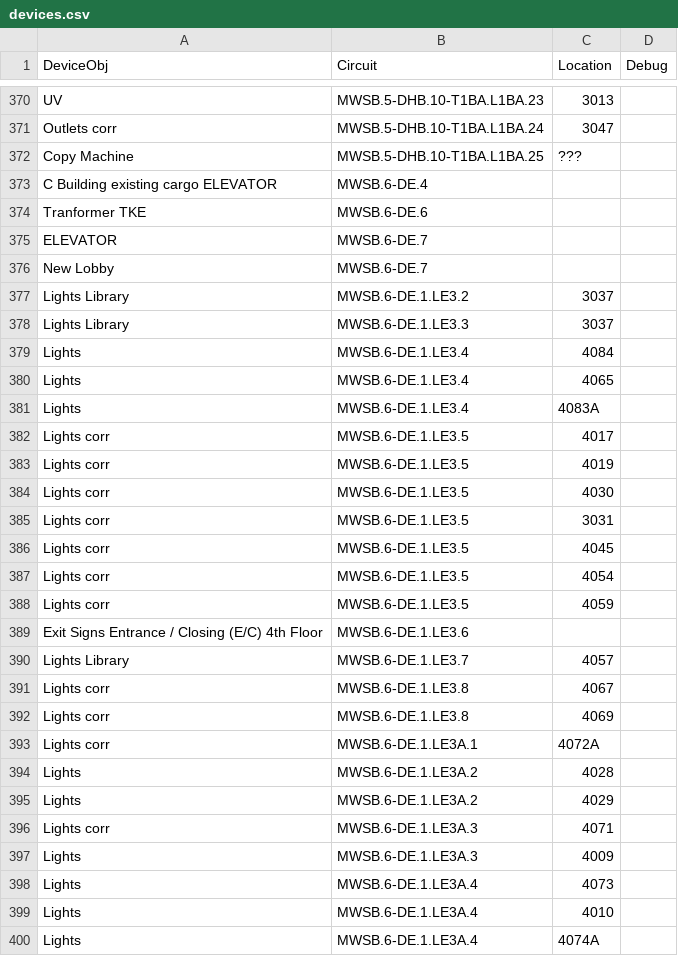
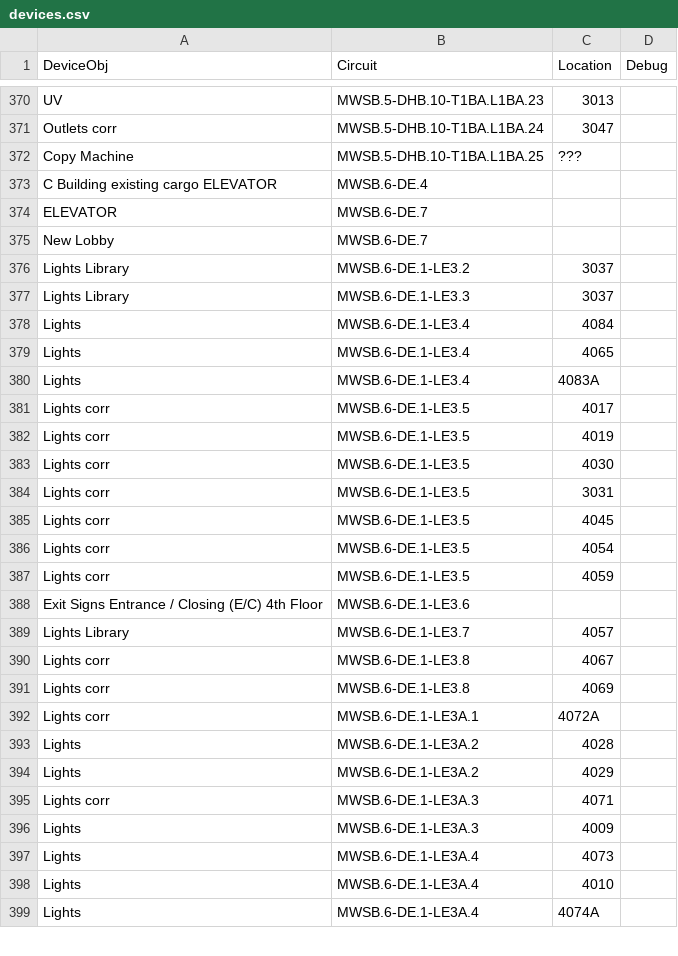
Before and after one commit to navkal/makeDb, a CSV file: devices.csv, drawn as a sheet; only a part is shown, gaps mark what is left out; the diff covers the shown part only.

```diff
--- a/devices.csv
+++ b/devices.csv
@@ -373,28 +373,27 @@ Copy Machine,MWSB.5-DHB.10-T1BA.L1BA.25,???,
 C Building existing cargo ELEVATOR,MWSB.6-DE.4,,
-Tranformer TKE,MWSB.6-DE.6,,
 ELEVATOR,MWSB.6-DE.7,,
 New Lobby,MWSB.6-DE.7,,
-Lights Library,MWSB.6-DE.1.LE3.2,3037,
-Lights Library,MWSB.6-DE.1.LE3.3,3037,
-Lights,MWSB.6-DE.1.LE3.4,4084,
-Lights,MWSB.6-DE.1.LE3.4,4065,
-Lights,MWSB.6-DE.1.LE3.4,4083A,
-Lights corr,MWSB.6-DE.1.LE3.5,4017,
-Lights corr,MWSB.6-DE.1.LE3.5,4019,
-Lights corr,MWSB.6-DE.1.LE3.5,4030,
-Lights corr,MWSB.6-DE.1.LE3.5,3031,
-Lights corr,MWSB.6-DE.1.LE3.5,4045,
-Lights corr,MWSB.6-DE.1.LE3.5,4054,
-Lights corr,MWSB.6-DE.1.LE3.5,4059,
-Exit Signs Entrance / Closing (E/C) 4th Floor,MWSB.6-DE.1.LE3.6,,
-Lights Library,MWSB.6-DE.1.LE3.7,4057,
-Lights corr,MWSB.6-DE.1.LE3.8,4067,
-Lights corr,MWSB.6-DE.1.LE3.8,4069,
-Lights corr,MWSB.6-DE.1.LE3A.1,4072A,
-Lights,MWSB.6-DE.1.LE3A.2,4028,
-Lights,MWSB.6-DE.1.LE3A.2,4029,
-Lights corr,MWSB.6-DE.1.LE3A.3,4071,
-Lights,MWSB.6-DE.1.LE3A.3,4009,
-Lights,MWSB.6-DE.1.LE3A.4,4073,
-Lights,MWSB.6-DE.1.LE3A.4,4010,
-Lights,MWSB.6-DE.1.LE3A.4,4074A,
+Lights Library,MWSB.6-DE.1-LE3.2,3037,
+Lights Library,MWSB.6-DE.1-LE3.3,3037,
+Lights,MWSB.6-DE.1-LE3.4,4084,
+Lights,MWSB.6-DE.1-LE3.4,4065,
+Lights,MWSB.6-DE.1-LE3.4,4083A,
+Lights corr,MWSB.6-DE.1-LE3.5,4017,
+Lights corr,MWSB.6-DE.1-LE3.5,4019,
+Lights corr,MWSB.6-DE.1-LE3.5,4030,
+Lights corr,MWSB.6-DE.1-LE3.5,3031,
+Lights corr,MWSB.6-DE.1-LE3.5,4045,
+Lights corr,MWSB.6-DE.1-LE3.5,4054,
+Lights corr,MWSB.6-DE.1-LE3.5,4059,
+Exit Signs Entrance / Closing (E/C) 4th Floor,MWSB.6-DE.1-LE3.6,,
+Lights Library,MWSB.6-DE.1-LE3.7,4057,
+Lights corr,MWSB.6-DE.1-LE3.8,4067,
+Lights corr,MWSB.6-DE.1-LE3.8,4069,
+Lights corr,MWSB.6-DE.1-LE3A.1,4072A,
+Lights,MWSB.6-DE.1-LE3A.2,4028,
+Lights,MWSB.6-DE.1-LE3A.2,4029,
+Lights corr,MWSB.6-DE.1-LE3A.3,4071,
+Lights,MWSB.6-DE.1-LE3A.3,4009,
+Lights,MWSB.6-DE.1-LE3A.4,4073,
+Lights,MWSB.6-DE.1-LE3A.4,4010,
+Lights,MWSB.6-DE.1-LE3A.4,4074A,
```
Also changed, not shown: 166 edited cells elsewhere in this file, pathways.csv.
